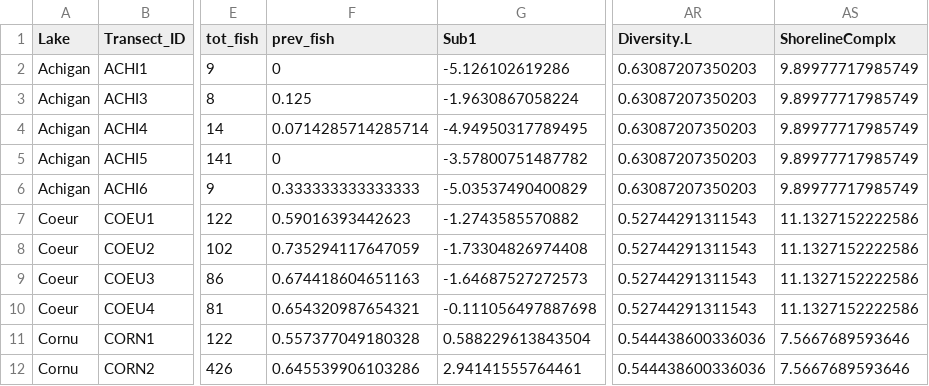
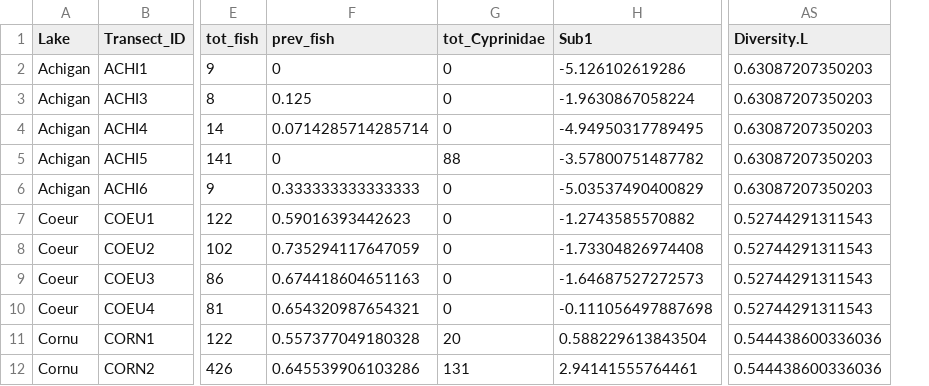
Before and after one commit to julianechat/ParaSpace, a CSV file: output/ModelAnalysis_Df.csv, drawn as a sheet; only a part is shown, gaps mark what is left out; removed rows and columns are numbered as before the commit, all else as after; the diff names each change by its address in the sheet, - before the commit and + after, or states it on an @@ line.

```diff
--- a/output/ModelAnalysis_Df.csv
+++ b/output/ModelAnalysis_Df.csv
+column G (tot_Cyprinidae), rows 2-12: 0 | 0 | 0 | 88 | 0 | 0 | 0 | 0 | 0 | 20 | 131
-column AS (ShorelineComplx), rows 2-12: 9.89977717985749 | 9.89977717985749 | 9.89977717985749 | 9.89977717985749 | 9.89977717985749 | 11.1327152222586 | 11.1327152222586 | 11.1327152222586 | 11.1327152222586 | 7.5667689593646 | 7.5667689593646
```
Also changed, not shown: output/Transects_Lake_Data.csv, 14 other files.
